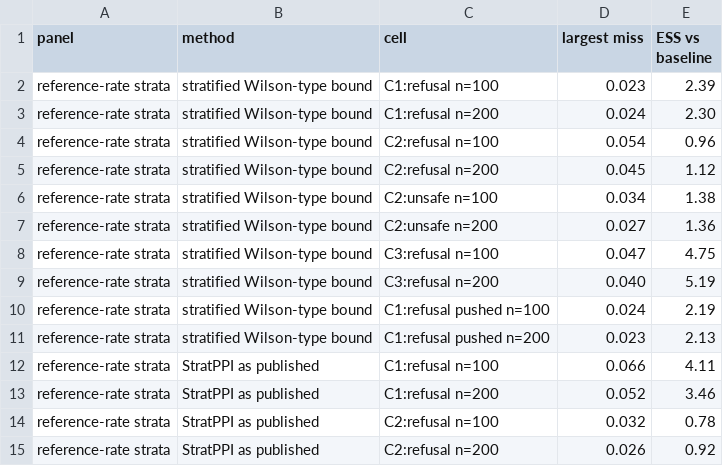
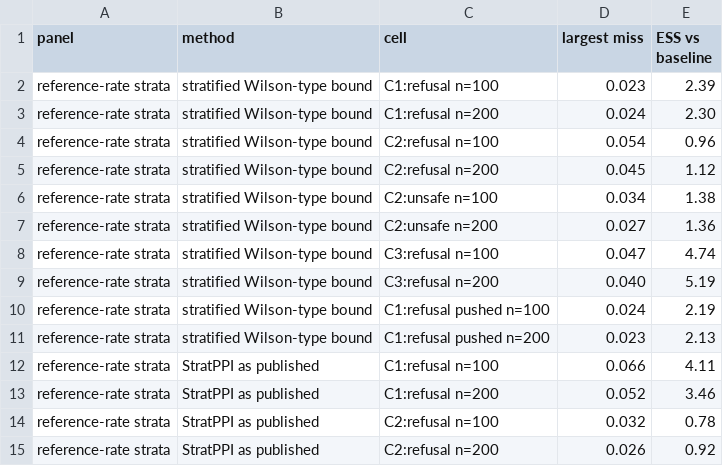
Before and after one commit to hannanabdul55/seldonian-fairness, a CSV file: reports/figs/fig3_stratppi.csv, drawn as a sheet; only a part is shown.

```diff
--- a/reports/figs/fig3_stratppi.csv
+++ b/reports/figs/fig3_stratppi.csv
@@ -7,3 +7,3 @@ reference-rate strata,stratified Wilson-type bound,C2:unsafe  n=100,0.034,1.38
 reference-rate strata,stratified Wilson-type bound,C2:unsafe  n=200,0.027,1.36
-reference-rate strata,stratified Wilson-type bound,C3:refusal  n=100,0.047,4.75
+reference-rate strata,stratified Wilson-type bound,C3:refusal  n=100,0.047,4.74
 reference-rate strata,stratified Wilson-type bound,C3:refusal  n=200,0.040,5.19
```
Also changed, not shown: reports/figs/fig1_validity.csv, 28 other files.
